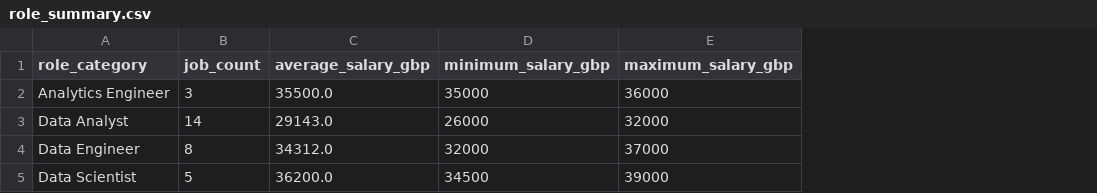
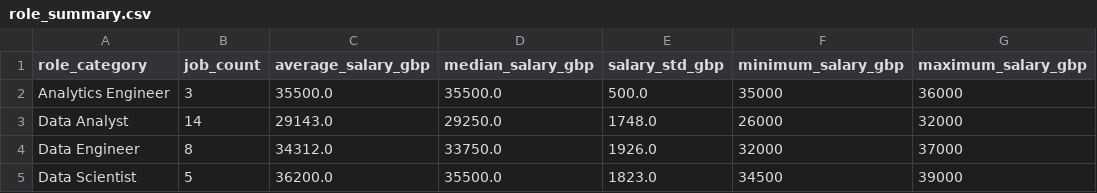
Before and after one commit to Kate-Maksimcuka/data-jobs-dashboard, a CSV file: outputs/tables/role_summary.csv, drawn as a sheet; the diff names each change by its address in the sheet, - before the commit and + after, or states it on an @@ line.

Commit message:
Add basic salary statistics analysis

```diff
--- a/outputs/tables/role_summary.csv
+++ b/outputs/tables/role_summary.csv
+column D (median_salary_gbp), rows 2-5: 35500.0 | 29250.0 | 33750.0 | 35500.0
+column E (salary_std_gbp), rows 2-5: 500.0 | 1748.0 | 1926.0 | 1823.0
```
Also changed, not shown: 4 other files.
